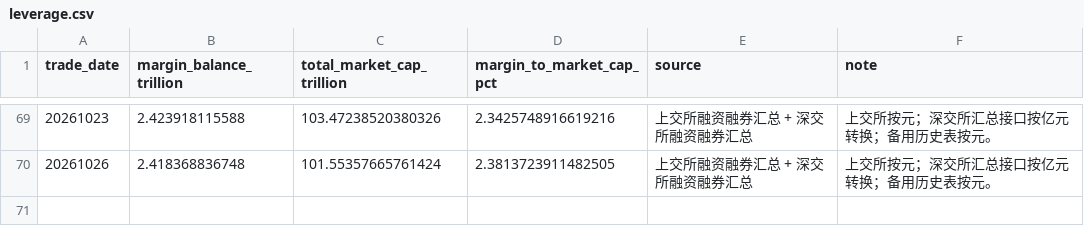
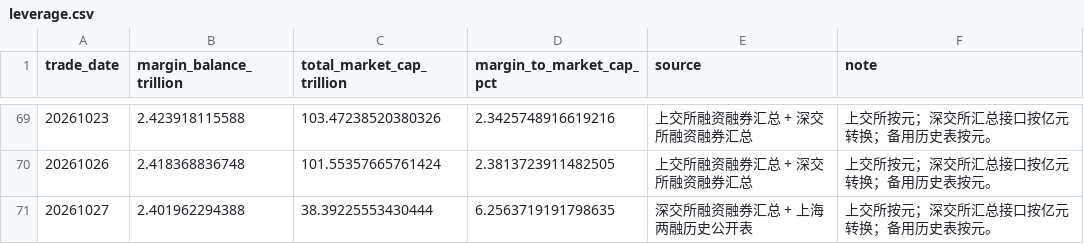
Before and after one commit to littlepeachh/macroscope-dashboard-v9, a CSV file: data/leverage.csv, drawn as a sheet; only a part is shown, gaps mark what is left out; the diff names each change by its address in the sheet, - before the commit and + after, or states it on an @@ line.

```diff
--- a/data/leverage.csv
+++ b/data/leverage.csv
+row 71: 20261027 | 2.401962294388 | 38.39225553430444 | 6.2563719191798635 | 深交所融资融券汇总 + 上海两融历史公开表 | 上交所按元；深交所汇总接口按亿元转换；备用历史表按元。
```
Also changed, not shown: data/breadth.csv, data/crowding.csv, 6 other files.
